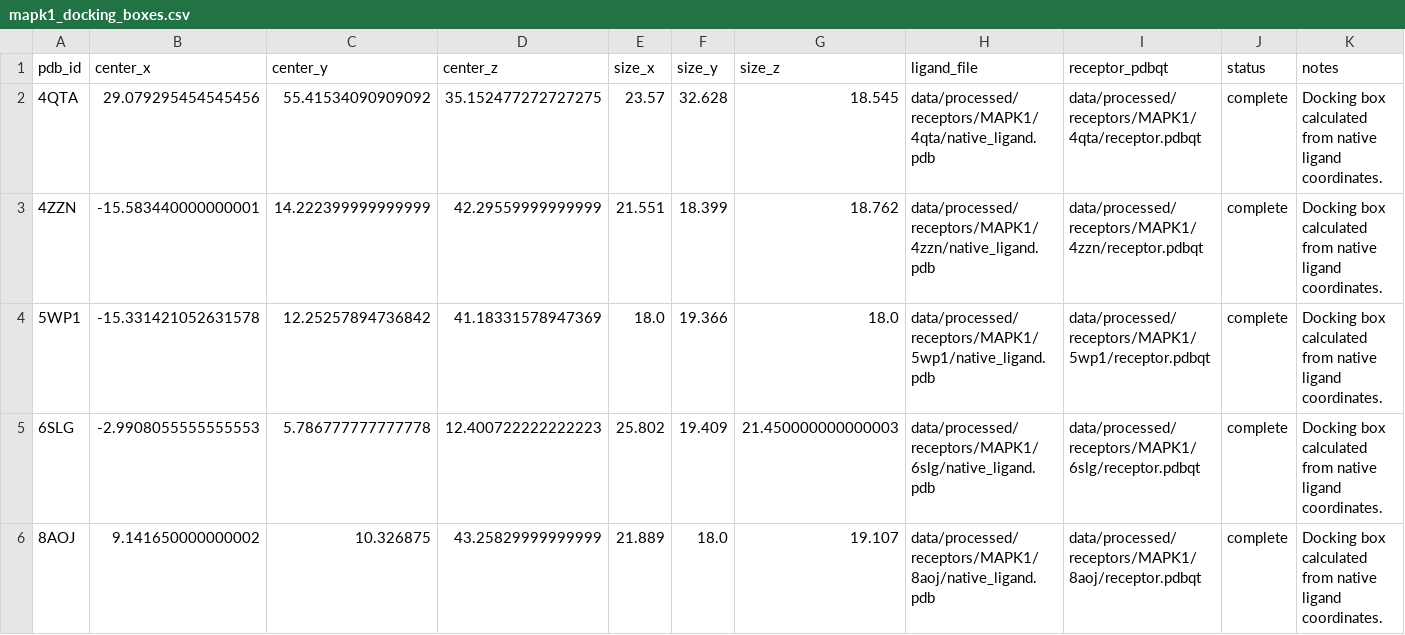
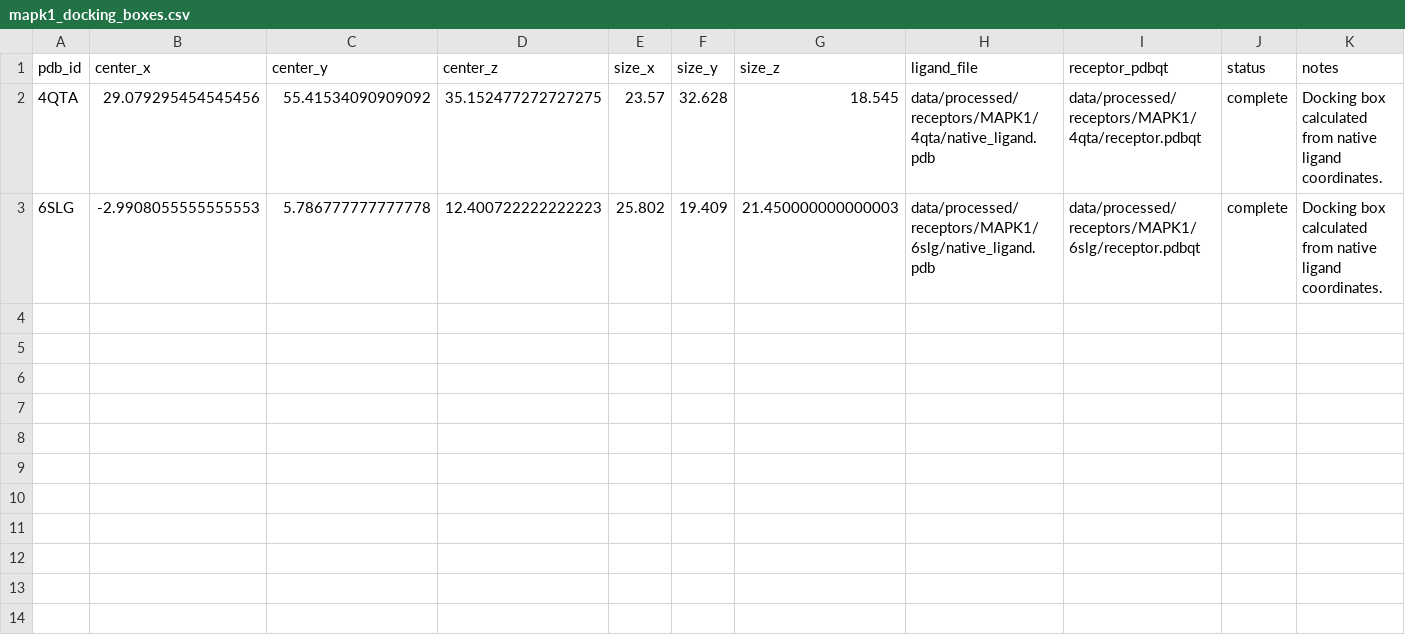
Before and after one commit to eva-mitropoulou/screensift, a CSV file: example/mapk1/mapk1_docking_boxes.csv, drawn as a sheet.

```diff
--- a/example/mapk1/mapk1_docking_boxes.csv
+++ b/example/mapk1/mapk1_docking_boxes.csv
@@ -2,5 +2,2 @@ pdb_id,center_x,center_y,center_z,size_x,size_y,size_z,ligand_file,receptor_pdbq
 4QTA,29.079295454545456,55.41534090909092,35.152477272727275,23.57,32.628,18.545,data/processed/receptors/MAPK1/4qta/native_ligand.pdb,data/processed/receptors/MAPK1/4qta/receptor.pdbqt,complete,Docking box calculated from native ligand coordinates.
-4ZZN,-15.583440000000001,14.222399999999999,42.29559999999999,21.551,18.399,18.762,data/processed/receptors/MAPK1/4zzn/native_ligand.pdb,data/processed/receptors/MAPK1/4zzn/receptor.pdbqt,complete,Docking box calculated from native ligand coordinates.
-5WP1,-15.331421052631578,12.25257894736842,41.18331578947369,18.0,19.366,18.0,data/processed/receptors/MAPK1/5wp1/native_ligand.pdb,data/processed/receptors/MAPK1/5wp1/receptor.pdbqt,complete,Docking box calculated from native ligand coordinates.
 6SLG,-2.9908055555555553,5.786777777777778,12.400722222222223,25.802,19.409,21.450000000000003,data/processed/receptors/MAPK1/6slg/native_ligand.pdb,data/processed/receptors/MAPK1/6slg/receptor.pdbqt,complete,Docking box calculated from native ligand coordinates.
-8AOJ,9.141650000000002,10.326875,43.25829999999999,21.889,18.0,19.107,data/processed/receptors/MAPK1/8aoj/native_ligand.pdb,data/processed/receptors/MAPK1/8aoj/receptor.pdbqt,complete,Docking box calculated from native ligand coordinates.
```
Also changed, not shown: example/mapk1/expected_outputs/mapk1_candidates.csv, 25 other files.
